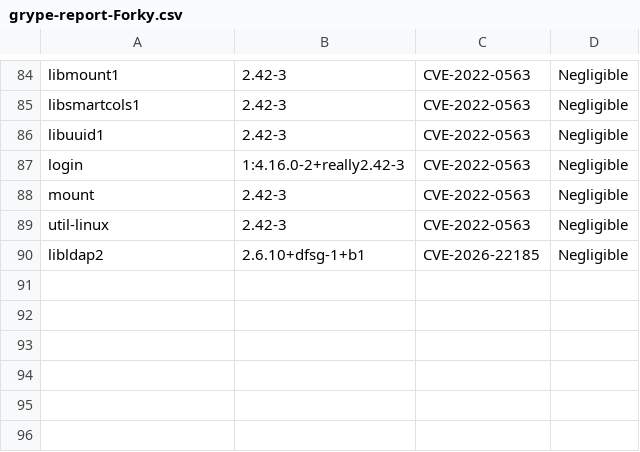
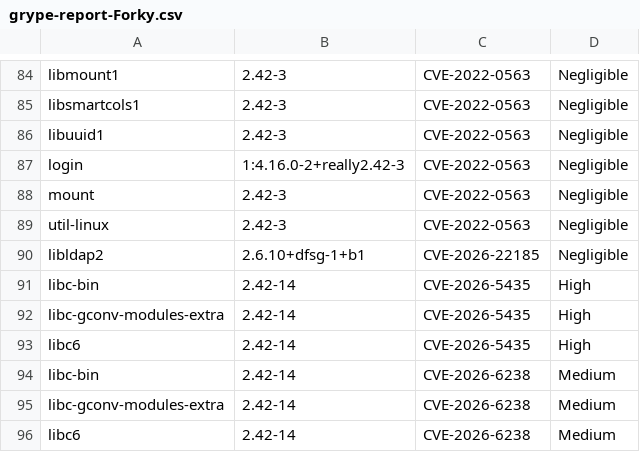
Before and after one commit to AnchorLayer/docker-baseimage-debian, a CSV file: vuln-reports-Forky/grype-report-Forky.csv, drawn as a sheet; only a part is shown, gaps mark what is left out; the diff names each change by its address in the sheet, - before the commit and + after, or states it on an @@ line.

```diff
--- a/vuln-reports-Forky/grype-report-Forky.csv
+++ b/vuln-reports-Forky/grype-report-Forky.csv
+row 91: libc-bin | 2.42-14 | CVE-2026-5435 | High
+row 92: libc-gconv-modules-extra | 2.42-14 | CVE-2026-5435 | High
+row 93: libc6 | 2.42-14 | CVE-2026-5435 | High
+row 94: libc-bin | 2.42-14 | CVE-2026-6238 | Medium
+row 95: libc-gconv-modules-extra | 2.42-14 | CVE-2026-6238 | Medium
+row 96: libc6 | 2.42-14 | CVE-2026-6238 | Medium
```
Also changed, not shown: 6 other files.
